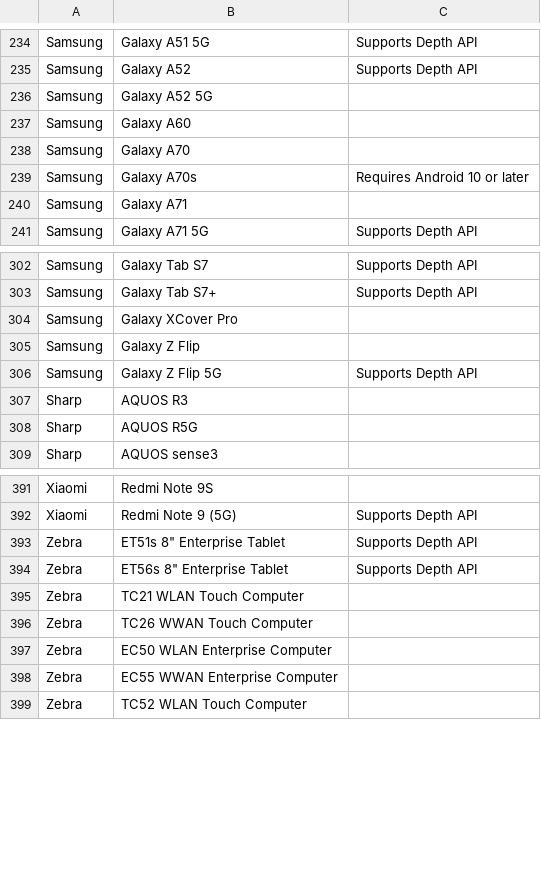
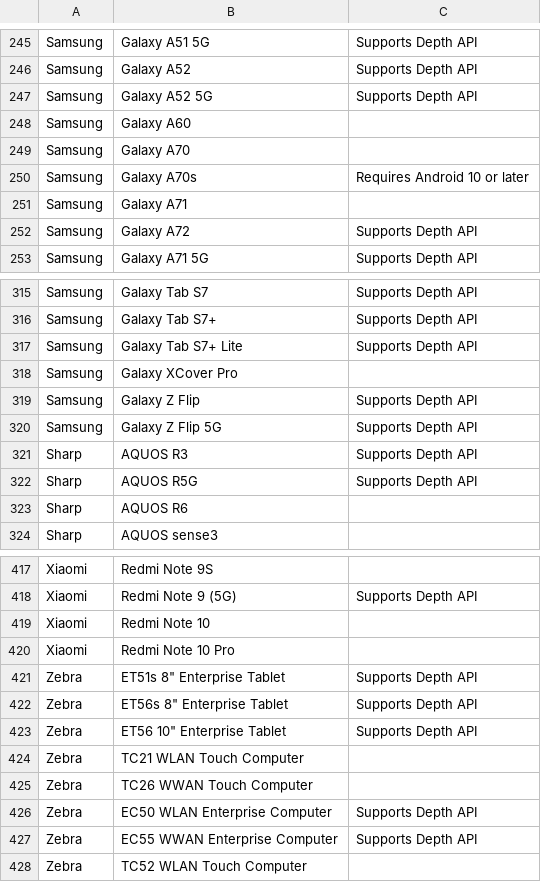
Before and after one commit to androidtrackers/arcore-devices, a CSV file: devices.csv, drawn as a sheet; only a part is shown, gaps mark what is left out; the diff covers the shown part only.

```diff
--- a/devices.csv
+++ b/devices.csv
@@ -235,3 +246,3 @@ Samsung;Galaxy A51 5G;Supports Depth API
 Samsung;Galaxy A52;Supports Depth API
-Samsung;Galaxy A52 5G;
+Samsung;Galaxy A52 5G;Supports Depth API
 Samsung;Galaxy A60;
@@ -240,2 +251,3 @@ Samsung;Galaxy A70s;Requires Android 10 or later
 Samsung;Galaxy A71;
+Samsung;Galaxy A72;Supports Depth API
 Samsung;Galaxy A71 5G;Supports Depth API
@@ -303,7 +316,9 @@ Samsung;Galaxy Tab S7;Supports Depth API
 Samsung;Galaxy Tab S7+;Supports Depth API
+Samsung;Galaxy Tab S7+ Lite;Supports Depth API
 Samsung;Galaxy XCover Pro;
-Samsung;Galaxy Z Flip;
+Samsung;Galaxy Z Flip;Supports Depth API
 Samsung;Galaxy Z Flip 5G;Supports Depth API
-Sharp;AQUOS R3;
-Sharp;AQUOS R5G;
+Sharp;AQUOS R3;Supports Depth API
+Sharp;AQUOS R5G;Supports Depth API
+Sharp;AQUOS R6;
 Sharp;AQUOS sense3;
@@ -392,8 +418,11 @@ Xiaomi;Redmi Note 9S;
 Xiaomi;Redmi Note 9 (5G);Supports Depth API
+Xiaomi;Redmi Note 10;
+Xiaomi;Redmi Note 10 Pro;
 Zebra;"ET51s 8"" Enterprise Tablet";Supports Depth API
 Zebra;"ET56s 8"" Enterprise Tablet";Supports Depth API
+Zebra;"ET56 10"" Enterprise Tablet";Supports Depth API
 Zebra;TC21 WLAN Touch Computer;
 Zebra;TC26 WWAN Touch Computer;
-Zebra;EC50 WLAN Enterprise Computer;
-Zebra;EC55 WWAN Enterprise Computer;
+Zebra;EC50 WLAN Enterprise Computer;Supports Depth API
+Zebra;EC55 WWAN Enterprise Computer;Supports Depth API
 Zebra;TC52 WLAN Touch Computer;
```
Also changed, not shown: 29 added rows, 1 removed row and 7 edited cells elsewhere in this file, 1 other file.
